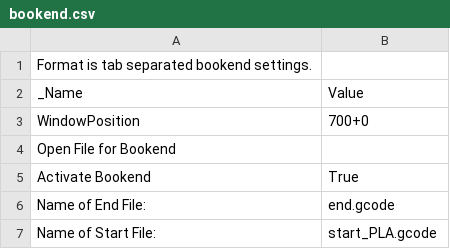
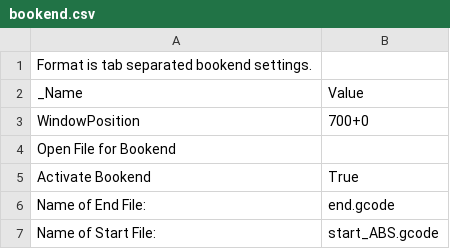
Before and after one commit to reprappro/Software, a CSV file: skeinforge/skeinforge_application/profiles/extrusion/Huxley-ABS-05-03/bookend.csv, drawn as a sheet.

Commit message:
fix typo in ABS profile Bookend.csv

```diff
--- a/skeinforge/skeinforge_application/profiles/extrusion/Huxley-ABS-05-03/bookend.csv
+++ b/skeinforge/skeinforge_application/profiles/extrusion/Huxley-ABS-05-03/bookend.csv
@@ -6,2 +6,2 @@ Activate Bookend	True
 Name of End File:	end.gcode
-Name of Start File:	start_PLA.gcode
+Name of Start File:	start_ABS.gcode
```
